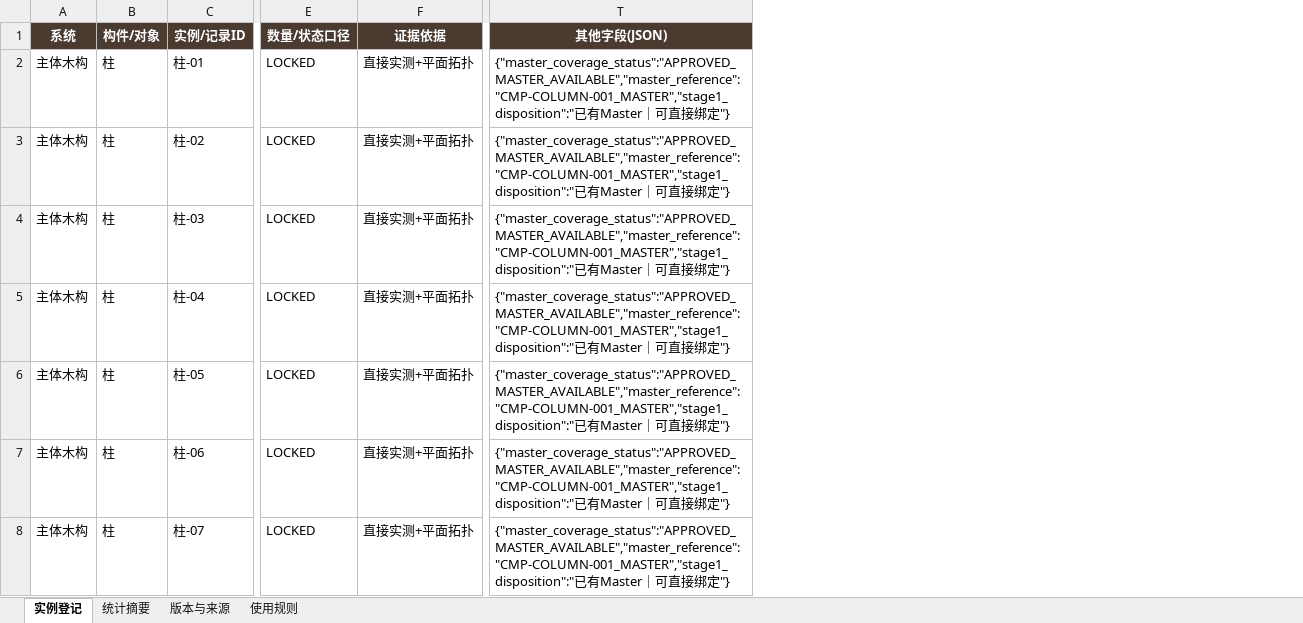
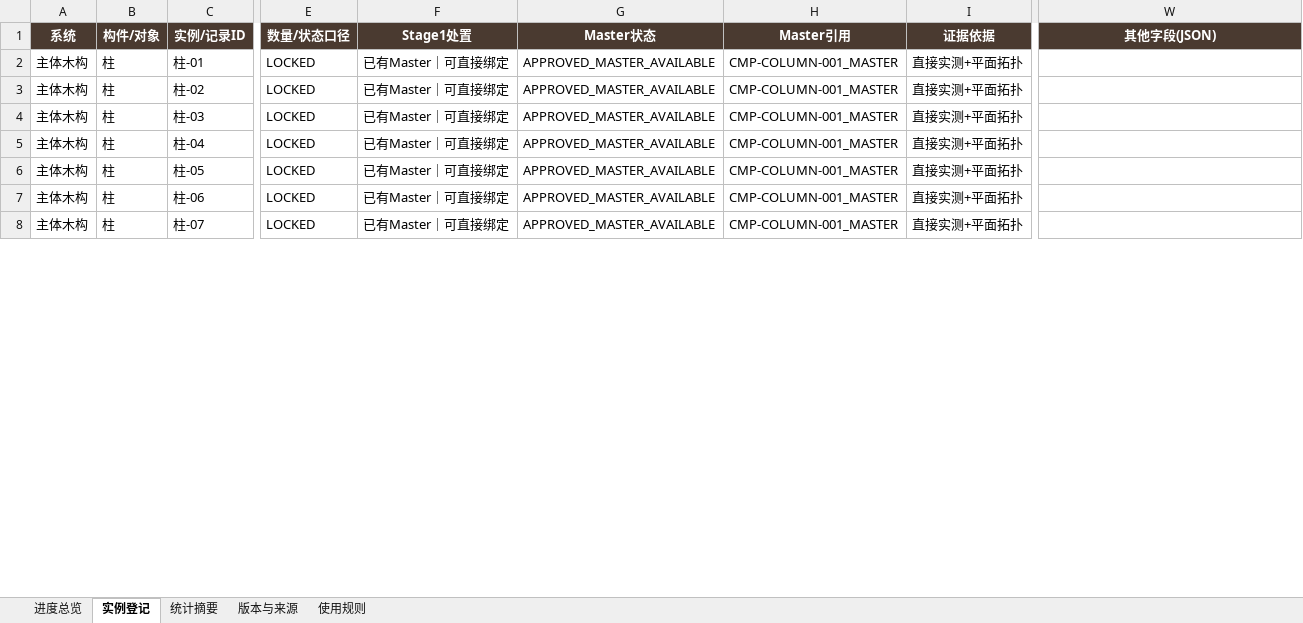
Before and after one commit to wp5rrp7b2v-droid/arch3d-reconstruction, an Excel workbook: docs/evidence/zhenguo_wanfo/derived/P3_WANFO_COMPONENT_INSTANCE_REGISTRY_CURRENT.xlsx, sheet 实例登记, drawn as a sheet; only a part is shown, gaps mark what is left out; values as stored, in another font and other column widths than the file's, no borders; table styles not drawn; addresses are those after the commit; the diff covers the shown part only; the diff names each change by its address in the sheet, - before the commit and + after, or states it on an @@ line.

```diff
--- a/docs/evidence/zhenguo_wanfo/derived/P3_WANFO_COMPONENT_INSTANCE_REGISTRY_CURRENT.xlsx (sheet 实例登记)
+++ b/docs/evidence/zhenguo_wanfo/derived/P3_WANFO_COMPONENT_INSTANCE_REGISTRY_CURRENT.xlsx (sheet 实例登记)
+sheet tab: 进度总览
+column F (Stage1处置), rows 2-8: all 已有Master｜可直接绑定
+column G (Master状态), rows 2-8: all APPROVED_MASTER_AVAILABLE
+column H (Master引用), rows 2-8: all CMP-COLUMN-001_MASTER
-W2:W8 (其他字段(JSON)): {"master_coverage_status":"APPROVED_MASTER_AVAILABLE","master_reference":"CMP-COLUMN-001_MASTER","stage1_disposition":"已有Master｜可直接绑定"}
+W2:W8 (其他字段(JSON)): (empty)
```
Also changed, not shown: 498 edited cells elsewhere in this sheet, sheet 版本与来源, docs/evidence/zhenguo_wanfo/derived/P3_WANFO_COMPONENT_INSTANCE_REGISTRY_V008.xlsx, 1 other file.
